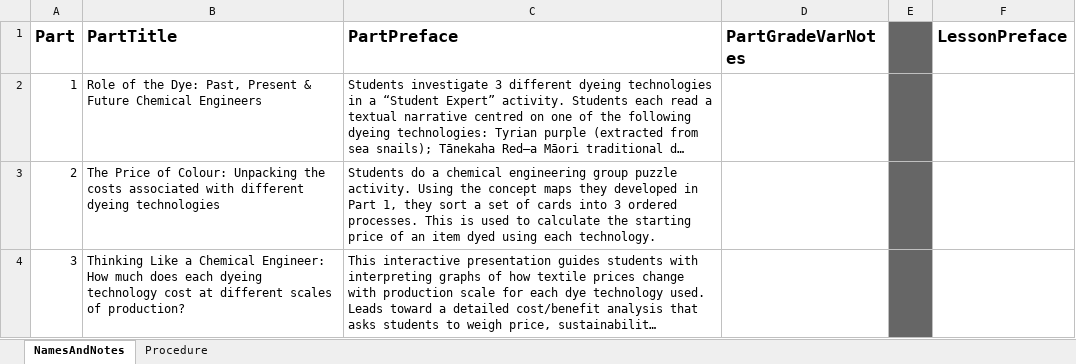
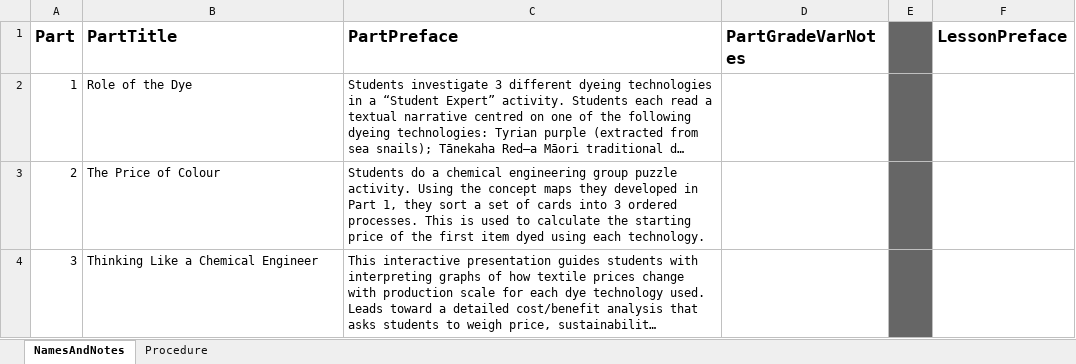
Before and after one commit to galacticpolymath/ColorfulSolns_en-US, an Excel workbook: meta/procedure_GSheetsOnly.xlsx, sheet NamesAndNotes, drawn as a sheet; long unchanged cells end in …; values as stored, in another font and other column widths than the file's, no borders; charts and pictures not drawn; the diff names each change by its address in the sheet, - before the commit and + after, or states it on an @@ line.

```diff
--- a/meta/procedure_GSheetsOnly.xlsx (sheet NamesAndNotes)
+++ b/meta/procedure_GSheetsOnly.xlsx (sheet NamesAndNotes)
-B2 (PartTitle): Role of the Dye: Past, Present & Future Chemical Engineers
+B2 (PartTitle): Role of the Dye
-B3 (PartTitle): …Price of Colour: Unpacking the costs associated with different dyeing technologies
+B3 (PartTitle): …Price of Colour
-C3 (PartPreface): …price of an item dyed…
+C3 (PartPreface): …price of the first item dyed…
-B4 (PartTitle): …a Chemical Engineer: How much does each dyeing technology cost at different scales of production?
+B4 (PartTitle): …a Chemical Engineer
```
Also changed, not shown: sheet Procedure, formulas that keep their value, hidden cells, meta/teaching-materials.xlsx, meta/version-info.xlsx, 14 other files.
